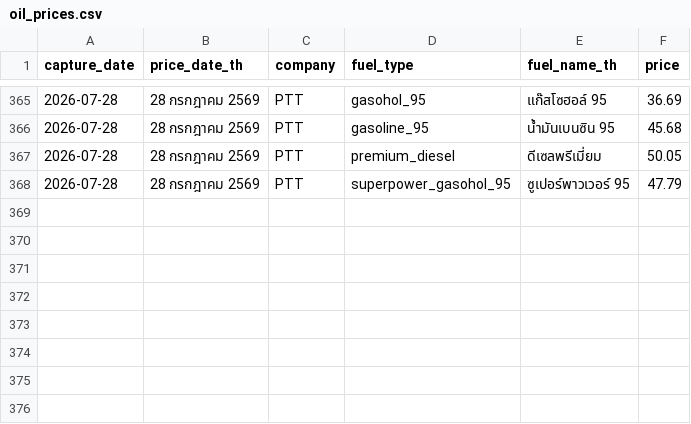
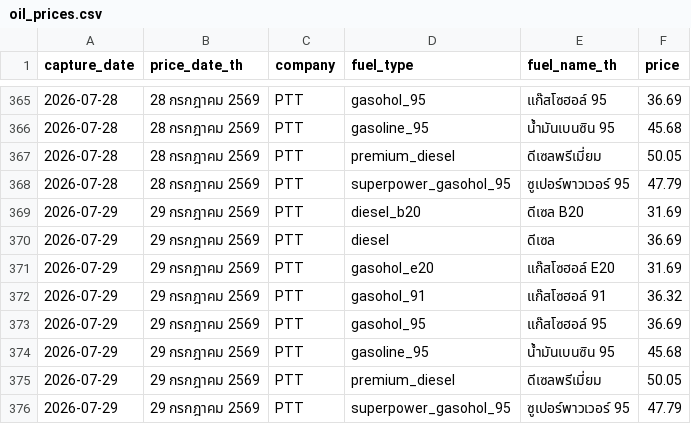
Before and after one commit to MorrigaP/ptt-fuel-price, a CSV file: oil_prices.csv, drawn as a sheet; only a part is shown, gaps mark what is left out; the diff names each change by its address in the sheet, - before the commit and + after, or states it on an @@ line.

```diff
--- a/oil_prices.csv
+++ b/oil_prices.csv
+row 369: 2026-07-29 | 29 กรกฎาคม 2569 | PTT | diesel_b20 | ดีเซล B20 | 31.69
+row 370: 2026-07-29 | 29 กรกฎาคม 2569 | PTT | diesel | ดีเซล | 36.69
+row 371: 2026-07-29 | 29 กรกฎาคม 2569 | PTT | gasohol_e20 | แก๊สโซฮอล์ E20 | 31.69
+row 372: 2026-07-29 | 29 กรกฎาคม 2569 | PTT | gasohol_91 | แก๊สโซฮอล์ 91 | 36.32
+row 373: 2026-07-29 | 29 กรกฎาคม 2569 | PTT | gasohol_95 | แก๊สโซฮอล์ 95 | 36.69
+row 374: 2026-07-29 | 29 กรกฎาคม 2569 | PTT | gasoline_95 | น้ำมันเบนซิน 95 | 45.68
+row 375: 2026-07-29 | 29 กรกฎาคม 2569 | PTT | premium_diesel | ดีเซลพรีเมี่ยม | 50.05
+row 376: 2026-07-29 | 29 กรกฎาคม 2569 | PTT | superpower_gasohol_95 | ซูเปอร์พาวเวอร์ 95 | 47.79
```
